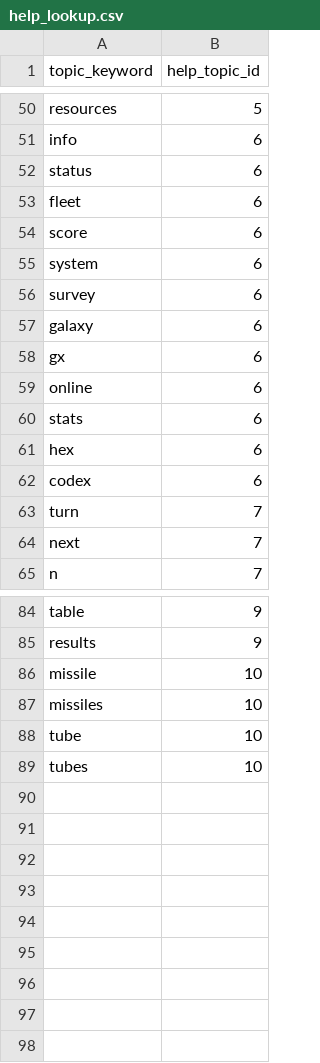
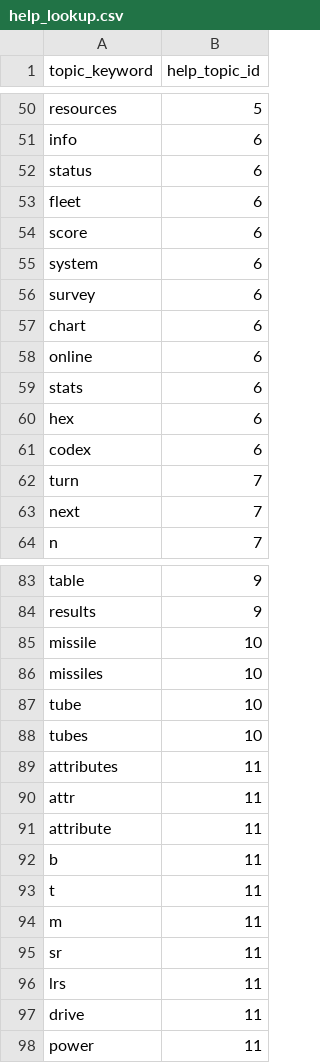
Before and after one commit to sibomots/KeplersHorizon, a CSV file: site/db/core/help/help_lookup.csv, drawn as a sheet; only a part is shown, gaps mark what is left out.

```diff
--- a/site/db/core/help/help_lookup.csv
+++ b/site/db/core/help/help_lookup.csv
@@ -56,4 +56,3 @@ system,6
 survey,6
-galaxy,6
-gx,6
+chart,6
 online,6
@@ -89 +88,11 @@ tube,10
 tubes,10
+attributes,11
+attr,11
+attribute,11
+b,11
+t,11
+m,11
+sr,11
+lrs,11
+drive,11
+power,11
```
Also changed, not shown: site/db/core/help/help_topics.csv, 45 other files.
